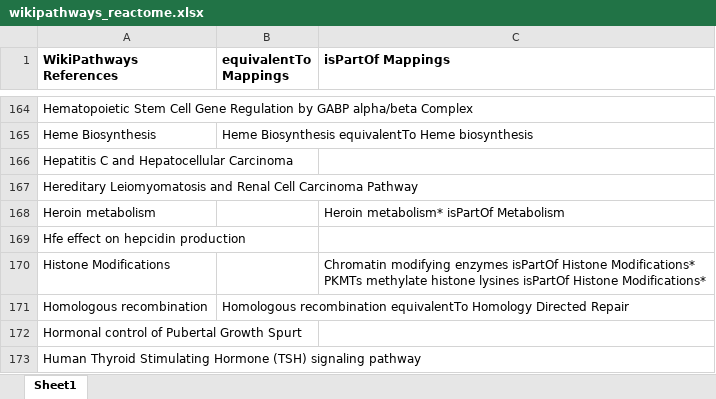
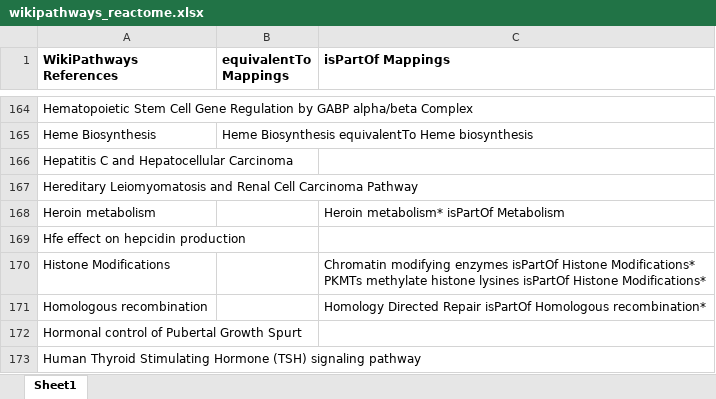
Before and after one commit to ComPath/compath-resources, an Excel workbook: mappings/wikipathways_reactome.xlsx, sheet Sheet1, drawn as a sheet; only a part is shown, gaps mark what is left out; values as stored, in another font and other column widths than the file's, no borders; the diff names each change by its address in the sheet, - before the commit and + after, or states it on an @@ line.

```diff
--- a/mappings/wikipathways_reactome.xlsx (sheet Sheet1)
+++ b/mappings/wikipathways_reactome.xlsx (sheet Sheet1)
-B171 (equivalentTo Mappings): Homologous recombination equivalentTo Homology Directed Repair
+B171 (equivalentTo Mappings): (empty)
-C171 (isPartOf Mappings): (empty)
+C171 (isPartOf Mappings): Homology Directed Repair isPartOf Homologous recombination*
```
Also changed, not shown: mappings/kegg_reactome.xlsx, mappings/kegg_wikipathways.xlsx.
